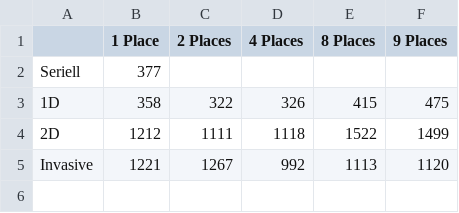
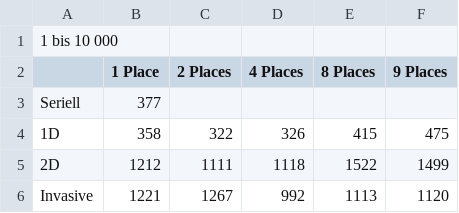
Before and after one commit to Isodome/BFS-in-X10-Bachelor-Thesis, a CSV file: thesis/Laufzeiten/Verteilung/av750_1_10000.sgraph.csv, drawn as a sheet; only a part is shown; the shorter side is filled out with more unchanged rows.

```diff
--- a/thesis/Laufzeiten/Verteilung/av750_1_10000.sgraph.csv
+++ b/thesis/Laufzeiten/Verteilung/av750_1_10000.sgraph.csv
@@ -1 +1,2 @@
+1 bis 10 000,,,,,
 ,1 Place,2 Places,4 Places,8 Places, 9 Places
```
Also changed, not shown: thesis/Laufzeiten/Verteilung/av750_180_3000.sgraph.csv, thesis/Laufzeiten/Verteilung/av750_375_1500.sgraph.csv, 8 other files.
